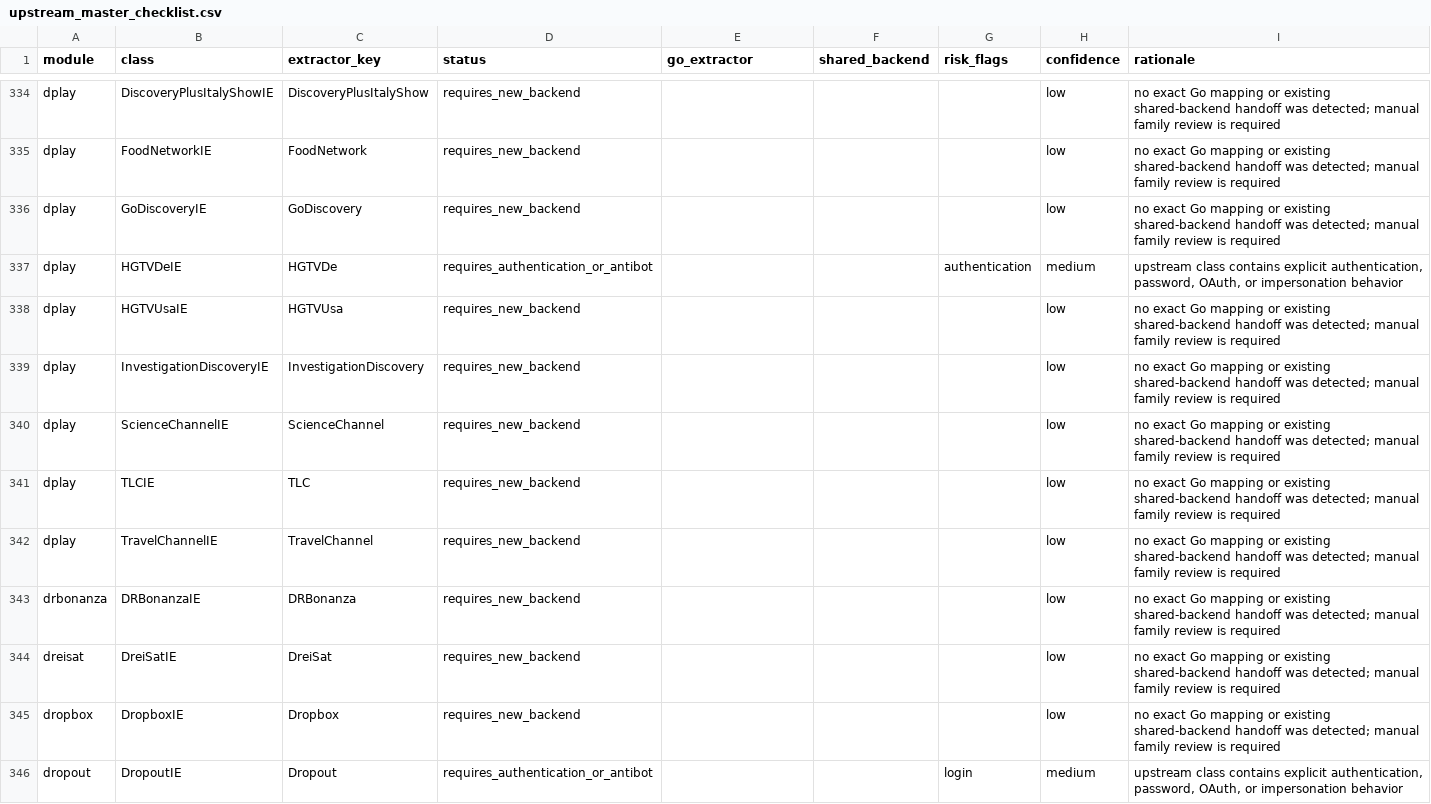
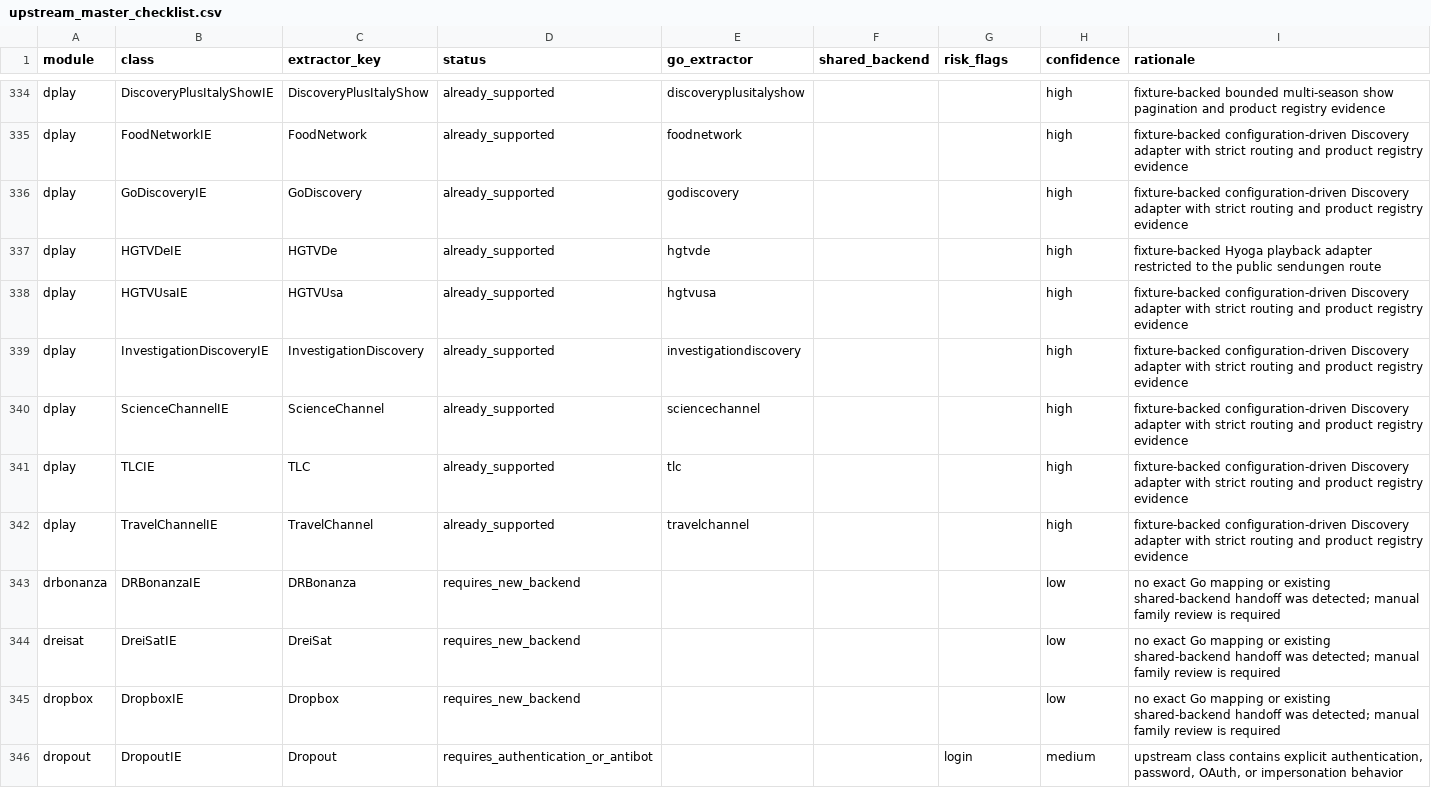
Before and after one commit to tejasa97/youtube_dlp, a CSV file: conformance/extractors/upstream_master_checklist.csv, drawn as a sheet; only a part is shown, gaps mark what is left out; the diff covers the shown part only; the diff names each change by its address in the sheet, - before the commit and + after, or states it on an @@ line.

Commit message:
feat(extractor): add Discovery and DPlay family

```diff
--- a/conformance/extractors/upstream_master_checklist.csv
+++ b/conformance/extractors/upstream_master_checklist.csv
-D334:D336 (status): requires_new_backend
+D334:D336 (status): already_supported
-E334 (go_extractor): (empty)
+E334 (go_extractor): discoveryplusitalyshow
-H334:H336 (confidence): low
+H334:H336 (confidence): high
-I334 (rationale): no exact Go mapping or existing shared-backend handoff was detected; manual family review is required
+I334 (rationale): fixture-backed bounded multi-season show pagination and product registry evidence
-E335 (go_extractor): (empty)
+E335 (go_extractor): foodnetwork
-I335:I336 (rationale): no exact Go mapping or existing shared-backend handoff was detected; manual family review is required
+I335:I336 (rationale): fixture-backed configuration-driven Discovery adapter with strict routing and product registry evidence
-E336 (go_extractor): (empty)
+E336 (go_extractor): godiscovery
-D337 (status): requires_authentication_or_antibot
+D337 (status): already_supported
-E337 (go_extractor): (empty)
+E337 (go_extractor): hgtvde
-G337 (risk_flags): authentication
+G337 (risk_flags): (empty)
-H337 (confidence): medium
+H337 (confidence): high
-I337 (rationale): upstream class contains explicit authentication, password, OAuth, or impersonation behavior
+I337 (rationale): fixture-backed Hyoga playback adapter restricted to the public sendungen route
-D338:D342 (status): requires_new_backend
+D338:D342 (status): already_supported
-E338 (go_extractor): (empty)
+E338 (go_extractor): hgtvusa
-H338:H342 (confidence): low
+H338:H342 (confidence): high
-I338:I342 (rationale): no exact Go mapping or existing shared-backend handoff was detected; manual family review is required
+I338:I342 (rationale): fixture-backed configuration-driven Discovery adapter with strict routing and product registry evidence
-E339 (go_extractor): (empty)
+E339 (go_extractor): investigationdiscovery
-E340 (go_extractor): (empty)
+E340 (go_extractor): sciencechannel
-E341 (go_extractor): (empty)
+E341 (go_extractor): tlc
-E342 (go_extractor): (empty)
+E342 (go_extractor): travelchannel
```
Also changed, not shown: 53 edited cells elsewhere in this file, 20 other files.
